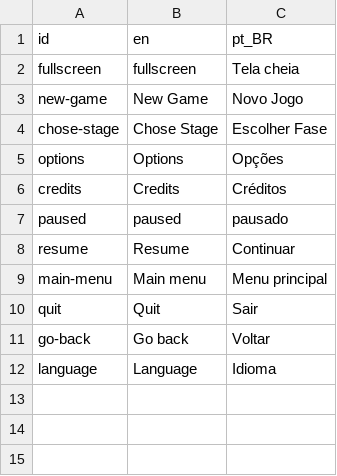
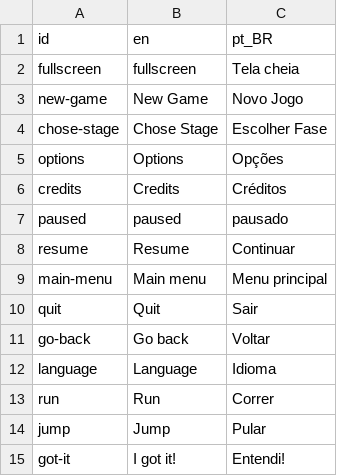
Before and after one commit to renasdev/aviator-runner, a CSV file: Assets/i18n/translations.csv, drawn as a sheet.

```diff
--- a/Assets/i18n/translations.csv
+++ b/Assets/i18n/translations.csv
@@ -12 +12,4 @@ go-back,Go back,Voltar
 language,Language,Idioma
+run,Run,Correr
+jump,Jump,Pular
+got-it,I got it!,Entendi!
```
Also changed, not shown: 16 other files.
